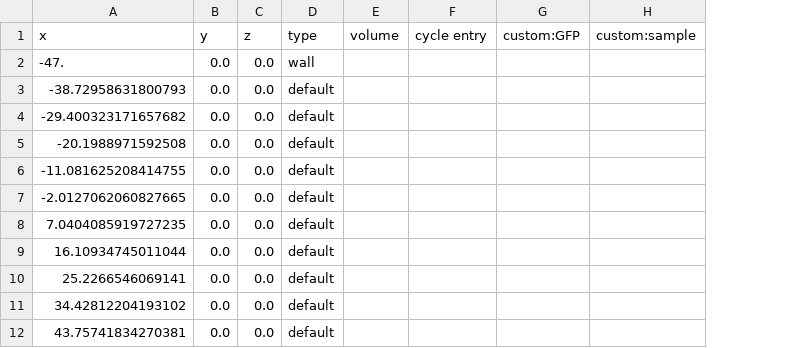
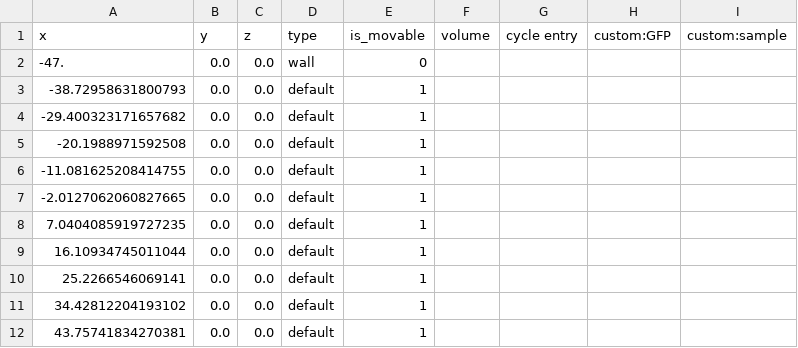
Before and after one commit to OpenVT/reference_models, a CSV file: monolayer/PhysiCell/PhysiCell-1.14.1/config/cells11_wall.csv, drawn as a sheet; the diff names each change by its address in the sheet, - before the commit and + after, or states it on an @@ line.

Commit message:
rethink is_movable

```diff
--- a/monolayer/PhysiCell/PhysiCell-1.14.1/config/cells11_wall.csv
+++ b/monolayer/PhysiCell/PhysiCell-1.14.1/config/cells11_wall.csv
+column E (is_movable), rows 2-12: 0 | 1 | 1 | 1 | 1 | 1 | 1 | 1 | 1 | 1 | 1
```
Also changed, not shown: 1 other file.
